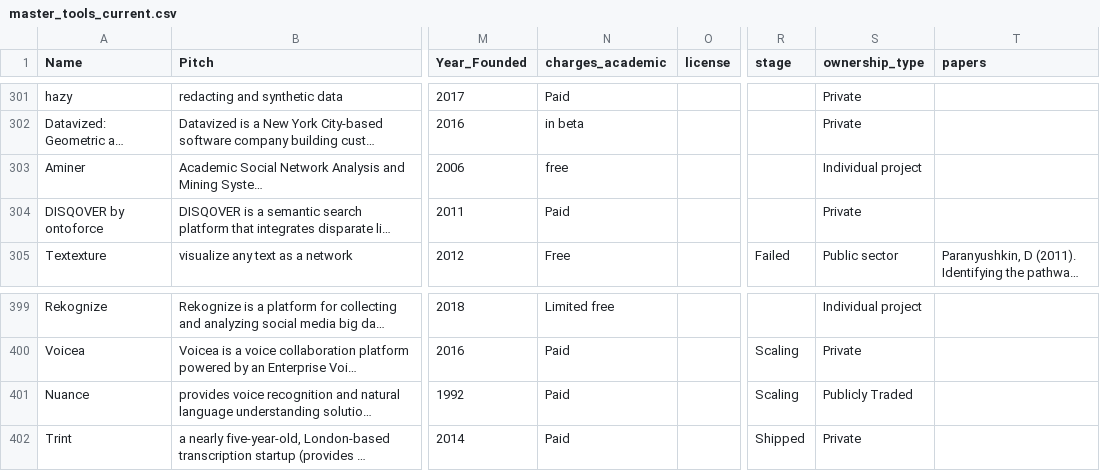
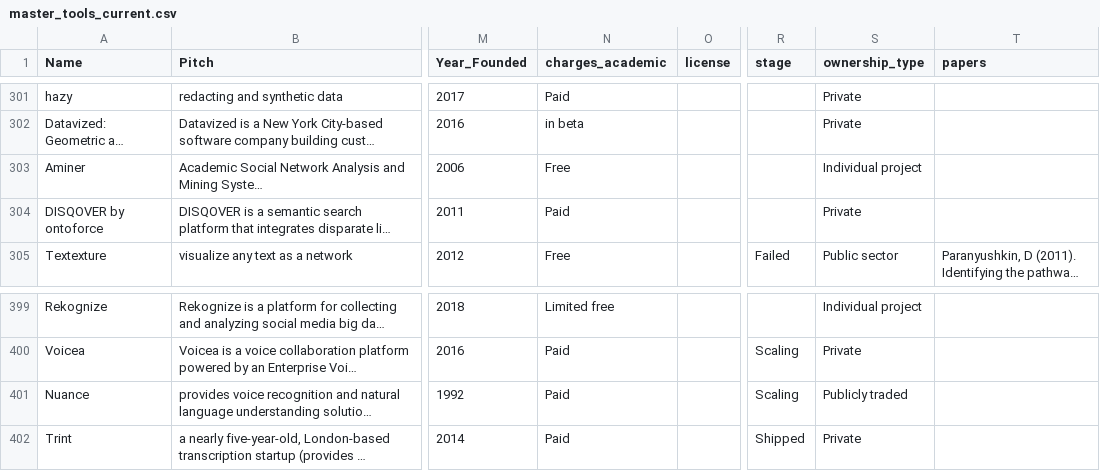
Before and after one commit to sagepublishing/sage_tools_social_science, a CSV file: data/master_tools_current.csv, drawn as a sheet; only a part is shown, gaps mark what is left out; long unchanged cells end in …; the diff covers the shown part only; the diff names each change by its address in the sheet, - before the commit and + after, or states it on an @@ line.

```diff
--- a/data/master_tools_current.csv
+++ b/data/master_tools_current.csv
-N303 (charges_academic): free
+N303 (charges_academic): Free
-S401 (ownership_type): Publicly Traded
+S401 (ownership_type): Publicly traded
```
Also changed, not shown: 12 edited cells elsewhere in this file, 3 other files.
